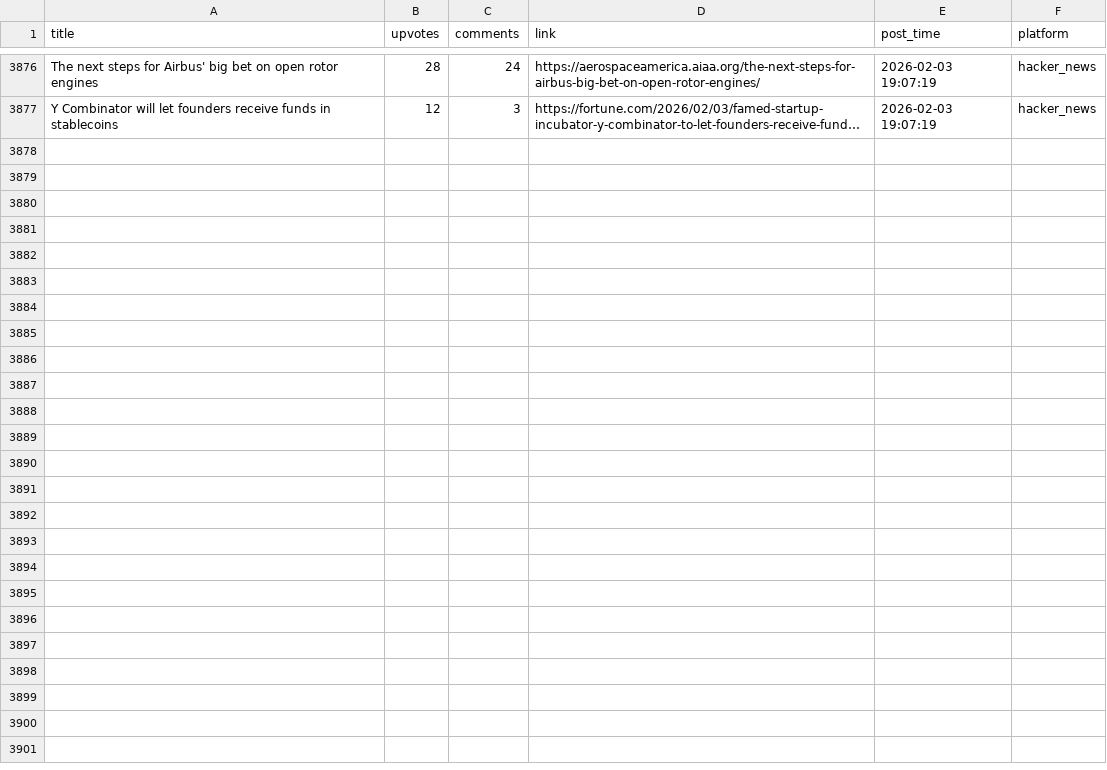
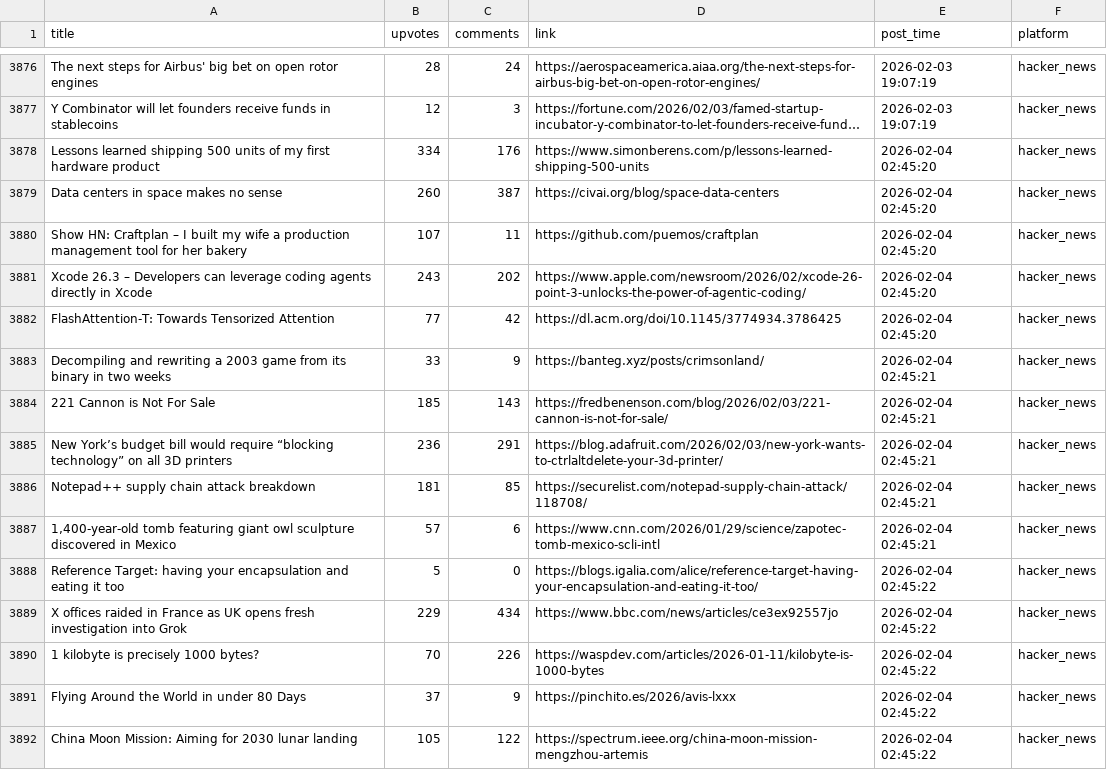
Before and after one commit to codemmaann/web-scrapping-project, a CSV file: clean_data/hn_cleaned.csv, drawn as a sheet; only a part is shown, gaps mark what is left out; long unchanged cells end in …; the diff names each change by its address in the sheet, - before the commit and + after, or states it on an @@ line.

```diff
--- a/clean_data/hn_cleaned.csv
+++ b/clean_data/hn_cleaned.csv
+row 3878: Lessons learned shipping 500 units of my first hardware product | 334 | 176 | https://www.simonberens.com/p/lessons-learned-shipping-500-units | 2026-02-04 02:45:20 | hacker_news
+row 3879: Data centers in space makes no sense | 260 | 387 | https://civai.org/blog/space-data-centers | 2026-02-04 02:45:20 | hacker_news
+row 3880: Show HN: Craftplan – I built my wife a production management tool for her bakery | 107 | 11 | https://github.com/puemos/craftplan | 2026-02-04 02:45:20 | hacker_news
+row 3881: Xcode 26.3 – Developers can leverage coding agents directly in Xcode | 243 | 202 | https://www.apple.com/newsroom/2026/02/xcode-26-point-3-unlocks-the-power-of-agentic-coding/ | 2026-02-04 02:45:20 | hacker_news
+row 3882: FlashAttention-T: Towards Tensorized Attention | 77 | 42 | https://dl.acm.org/doi/10.1145/3774934.3786425 | 2026-02-04 02:45:20 | hacker_news
+row 3883: Decompiling and rewriting a 2003 game from its binary in two weeks | 33 | 9 | https://banteg.xyz/posts/crimsonland/ | 2026-02-04 02:45:21 | hacker_news
+row 3884: 221 Cannon is Not For Sale | 185 | 143 | https://fredbenenson.com/blog/2026/02/03/221-cannon-is-not-for-sale/ | 2026-02-04 02:45:21 | hacker_news
+row 3885: New York’s budget bill would require “blocking technology” on all 3D printers | 236 | 291 | https://blog.adafruit.com/2026/02/03/new-york-wants-to-ctrlaltdelete-your-3d-printer/ | 2026-02-04 02:45:21 | hacker_news
+row 3886: Notepad++ supply chain attack breakdown | 181 | 85 | https://securelist.com/notepad-supply-chain-attack/118708/ | 2026-02-04 02:45:21 | hacker_news
+row 3887: 1,400-year-old tomb featuring giant owl sculpture discovered in Mexico | 57 | 6 | https://www.cnn.com/2026/01/29/science/zapotec-tomb-mexico-scli-intl | 2026-02-04 02:45:21 | hacker_news
+row 3888: Reference Target: having your encapsulation and eating it too | 5 | 0 | https://blogs.igalia.com/alice/reference-target-having-your-encapsulation-and-eating-it-too/ | 2026-02-04 02:45:22 | hacker_news
+row 3889: X offices raided in France as UK opens fresh investigation into Grok | 229 | 434 | https://www.bbc.com/news/articles/ce3ex92557jo | 2026-02-04 02:45:22 | hacker_news
+row 3890: 1 kilobyte is precisely 1000 bytes? | 70 | 226 | https://waspdev.com/articles/2026-01-11/kilobyte-is-1000-bytes | 2026-02-04 02:45:22 | hacker_news
+row 3891: Flying Around the World in under 80 Days | 37 | 9 | https://pinchito.es/2026/avis-lxxx | 2026-02-04 02:45:22 | hacker_news
+row 3892: China Moon Mission: Aiming for 2030 lunar landing | 105 | 122 | https://spectrum.ieee.org/china-moon-mission-mengzhou-artemis | 2026-02-04 02:45:22 | hacker_news
```
Also changed, not shown: clean_data/lobsters_clean.csv, raw_data/hn.csv, 9 other files.
